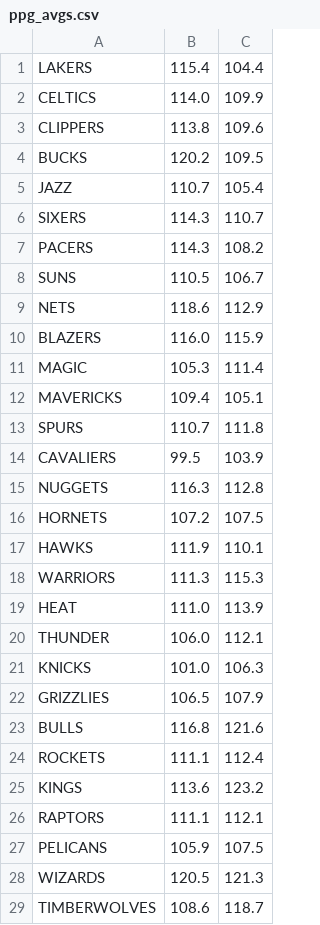
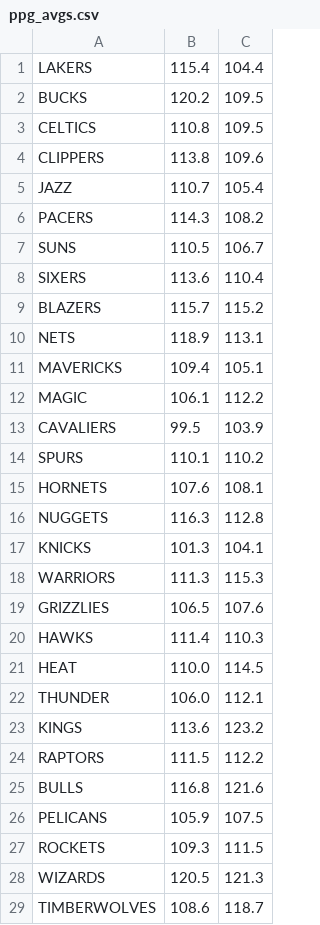
Before and after one commit to charlielogan/NBAexploration, a CSV file: data/ppg_avgs.csv, drawn as a sheet; only a part is shown; the diff covers the shown part only.

Commit message:
auto ppg commit

```diff
--- a/data/ppg_avgs.csv
+++ b/data/ppg_avgs.csv
@@ -1,28 +1,28 @@
 LAKERS,115.4,104.4
-CELTICS,114.0,109.9
+BUCKS,120.2,109.5
+CELTICS,110.8,109.5
 CLIPPERS,113.8,109.6
-BUCKS,120.2,109.5
 JAZZ,110.7,105.4
-SIXERS,114.3,110.7
 PACERS,114.3,108.2
 SUNS,110.5,106.7
-NETS,118.6,112.9
-BLAZERS,116.0,115.9
-MAGIC,105.3,111.4
+SIXERS,113.6,110.4
+BLAZERS,115.7,115.2
+NETS,118.9,113.1
 MAVERICKS,109.4,105.1
-SPURS,110.7,111.8
+MAGIC,106.1,112.2
 CAVALIERS,99.5,103.9
+SPURS,110.1,110.2
+HORNETS,107.6,108.1
 NUGGETS,116.3,112.8
-HORNETS,107.2,107.5
-HAWKS,111.9,110.1
+KNICKS,101.3,104.1
 WARRIORS,111.3,115.3
-HEAT,111.0,113.9
+GRIZZLIES,106.5,107.6
+HAWKS,111.4,110.3
+HEAT,110.0,114.5
 THUNDER,106.0,112.1
-KNICKS,101.0,106.3
-GRIZZLIES,106.5,107.9
+KINGS,113.6,123.2
+RAPTORS,111.5,112.2
 BULLS,116.8,121.6
-ROCKETS,111.1,112.4
-KINGS,113.6,123.2
-RAPTORS,111.1,112.1
 PELICANS,105.9,107.5
+ROCKETS,109.3,111.5
 WIZARDS,120.5,121.3
```
Also changed, not shown: 2 edited cells elsewhere in this file.
